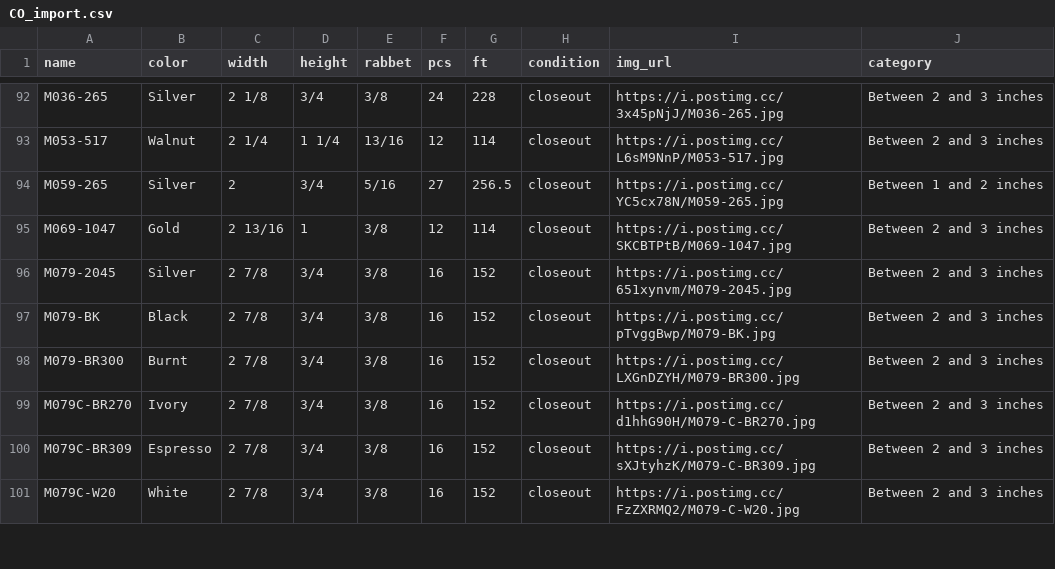
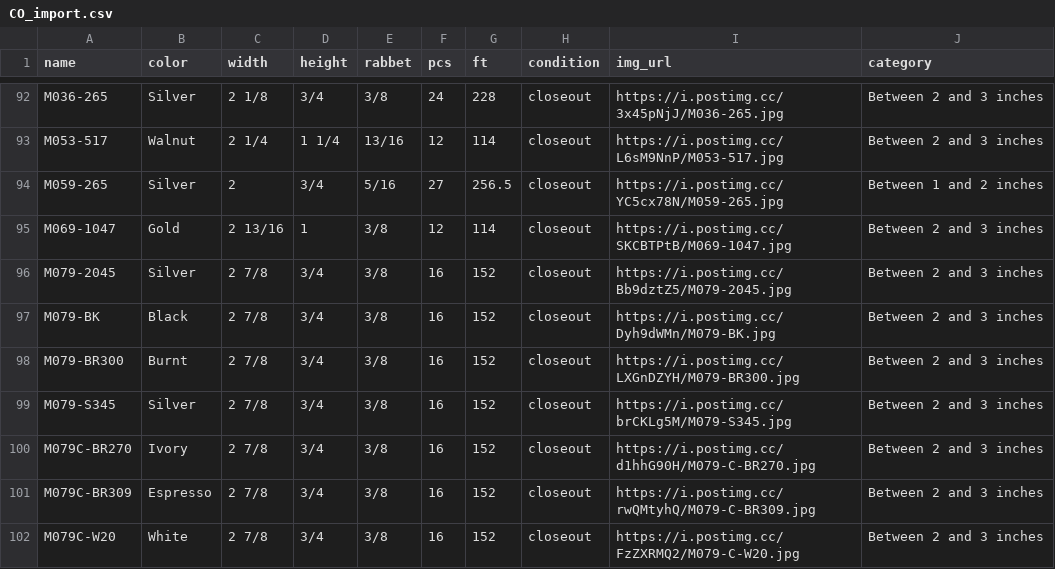
Before and after one commit to Munchicken1/chelsea, a CSV file: CO_import.csv, drawn as a sheet; only a part is shown, gaps mark what is left out; the diff covers the shown part only.

```diff
--- a/CO_import.csv
+++ b/CO_import.csv
@@ -95,7 +95,8 @@ M059-265,Silver,2,  3/4 ,  5/16,27,256.5,closeout,https://i.postimg.cc/YC5cx78N/
 M069-1047,Gold,2 13/16,1,  3/8 ,12,114,closeout,https://i.postimg.cc/SKCBTPtB/M069-1047.jpg,Between 2 and 3 inches
-M079-2045,Silver,2  7/8 ,  3/4 ,  3/8 ,16,152,closeout,https://i.postimg.cc/651xynvm/M079-2045.jpg,Between 2 and 3 inches
-M079-BK,Black,2  7/8 ,  3/4 ,  3/8 ,16,152,closeout,https://i.postimg.cc/pTvggBwp/M079-BK.jpg,Between 2 and 3 inches
+M079-2045,Silver,2  7/8 ,  3/4 ,  3/8 ,16,152,closeout,https://i.postimg.cc/Bb9dztZ5/M079-2045.jpg,Between 2 and 3 inches
+M079-BK,Black,2  7/8 ,  3/4 ,  3/8 ,16,152,closeout,https://i.postimg.cc/Dyh9dWMn/M079-BK.jpg,Between 2 and 3 inches
 M079-BR300,Burnt,2  7/8 ,  3/4 ,  3/8 ,16,152,closeout,https://i.postimg.cc/LXGnDZYH/M079-BR300.jpg,Between 2 and 3 inches
+M079-S345,Silver,2  7/8 ,  3/4 ,  3/8 ,16,152,closeout,https://i.postimg.cc/brCKLg5M/M079-S345.jpg,Between 2 and 3 inches
 M079C-BR270,Ivory,2  7/8 ,  3/4 ,  3/8 ,16,152,closeout,https://i.postimg.cc/d1hhG90H/M079-C-BR270.jpg,Between 2 and 3 inches
-M079C-BR309,Espresso,2  7/8 ,  3/4 ,  3/8 ,16,152,closeout,https://i.postimg.cc/sXJtyhzK/M079-C-BR309.jpg,Between 2 and 3 inches
+M079C-BR309,Espresso,2  7/8 ,  3/4 ,  3/8 ,16,152,closeout,https://i.postimg.cc/rwQMtyhQ/M079-C-BR309.jpg,Between 2 and 3 inches
 M079C-W20,White,2  7/8 ,  3/4 ,  3/8 ,16,152,closeout,https://i.postimg.cc/FzZXRMQ2/M079-C-W20.jpg,Between 2 and 3 inches
```
Also changed, not shown: 1 removed row, 1 moved row and 14 edited cells elsewhere in this file, productslistcsv.csv, 1 other file.
